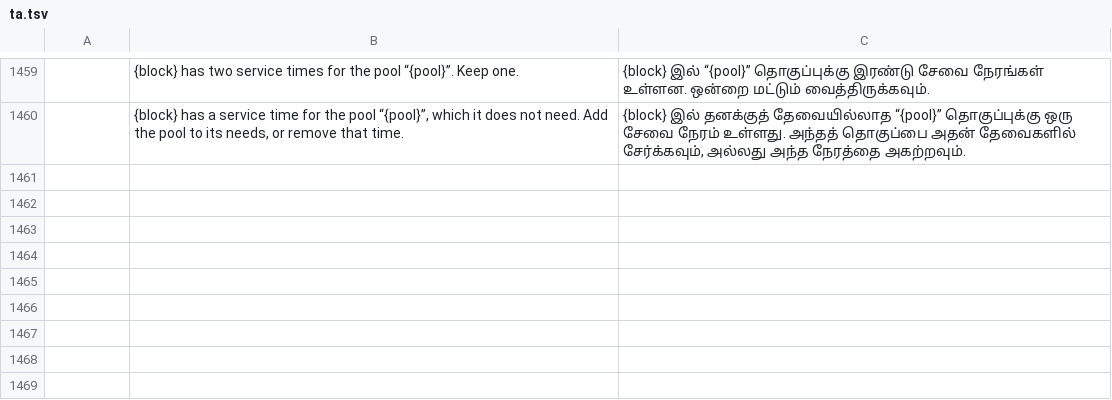
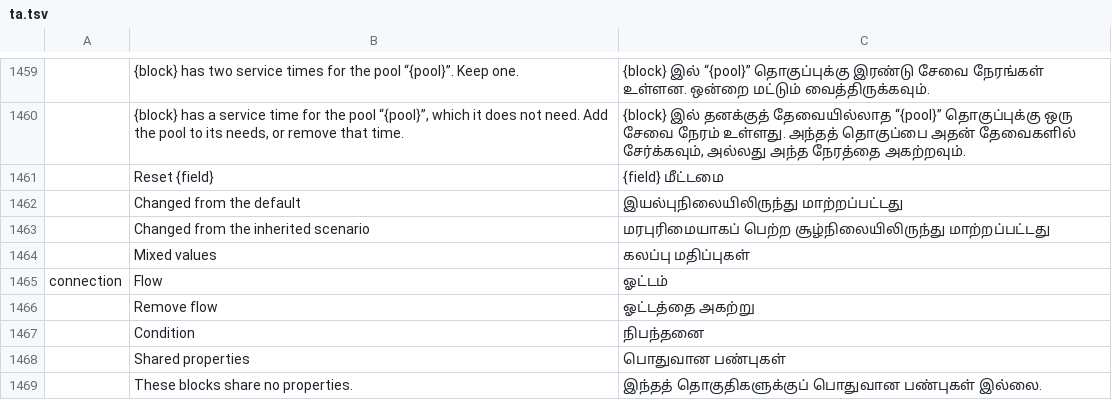
Before and after one commit to helenkwok/StochCraft, a TSV file: i18n/ta.tsv, drawn as a sheet; only a part is shown, gaps mark what is left out; the diff names each change by its address in the sheet, - before the commit and + after, or states it on an @@ line.

Commit message:
The properties of the selection, with bold and reset (M5.5 U2)
A value that differs from its reference is drawn with its label in bold
and a reset beside it, one undo step. The reference is what a new block
(or flow) has, or, in a scenario that inherits from another, that
scenario's value: io reads the inherited scenario's model and the engine
keeps it beside the opened file (Engine::inherited_model).

A selected flow gets its own page (probability and condition out of a
decision, rework and the ways for those who give up, are turned away or
balk). Several selected blocks show the parameters every selected kind
has; values that differ are marked as mixed, and an edit or a reset to
them all is one batch, keeping each distribution's other parameters.

The label's accessible description says why it is bold, the reset is
named after its field and comes right after it in tab order. Nine new
strings in each of the 44 catalogs.

```diff
--- a/i18n/ta.tsv
+++ b/i18n/ta.tsv
+row 1461:  | Reset {field} | {field} மீட்டமை
+row 1462:  | Changed from the default | இயல்புநிலையிலிருந்து மாற்றப்பட்டது
+row 1463:  | Changed from the inherited scenario | மரபுரிமையாகப் பெற்ற சூழ்நிலையிலிருந்து மாற்றப்பட்டது
+row 1464:  | Mixed values | கலப்பு மதிப்புகள்
+row 1465: connection | Flow | ஓட்டம்
+row 1466:  | Remove flow | ஓட்டத்தை அகற்று
+row 1467:  | Condition | நிபந்தனை
+row 1468:  | Shared properties | பொதுவான பண்புகள்
+row 1469:  | These blocks share no properties. | இந்தத் தொகுதிகளுக்குப் பொதுவான பண்புகள் இல்லை.
```
Also changed, not shown: i18n/bn.tsv, i18n/ka.tsv, 56 other files.
